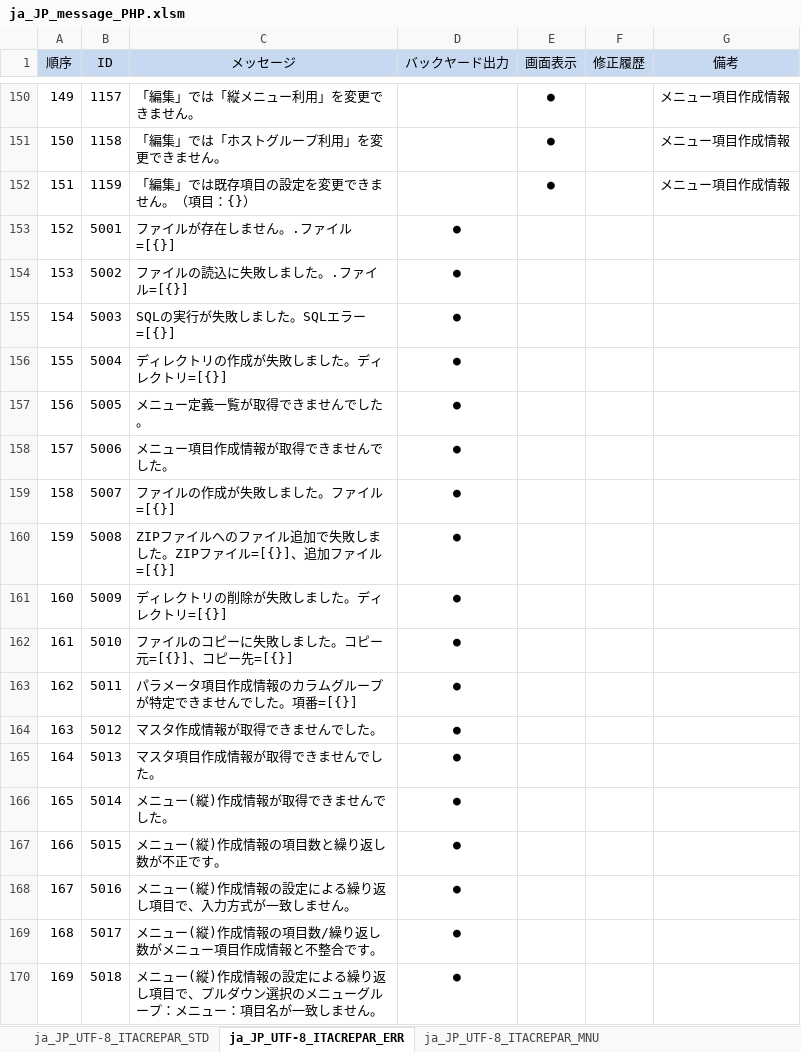
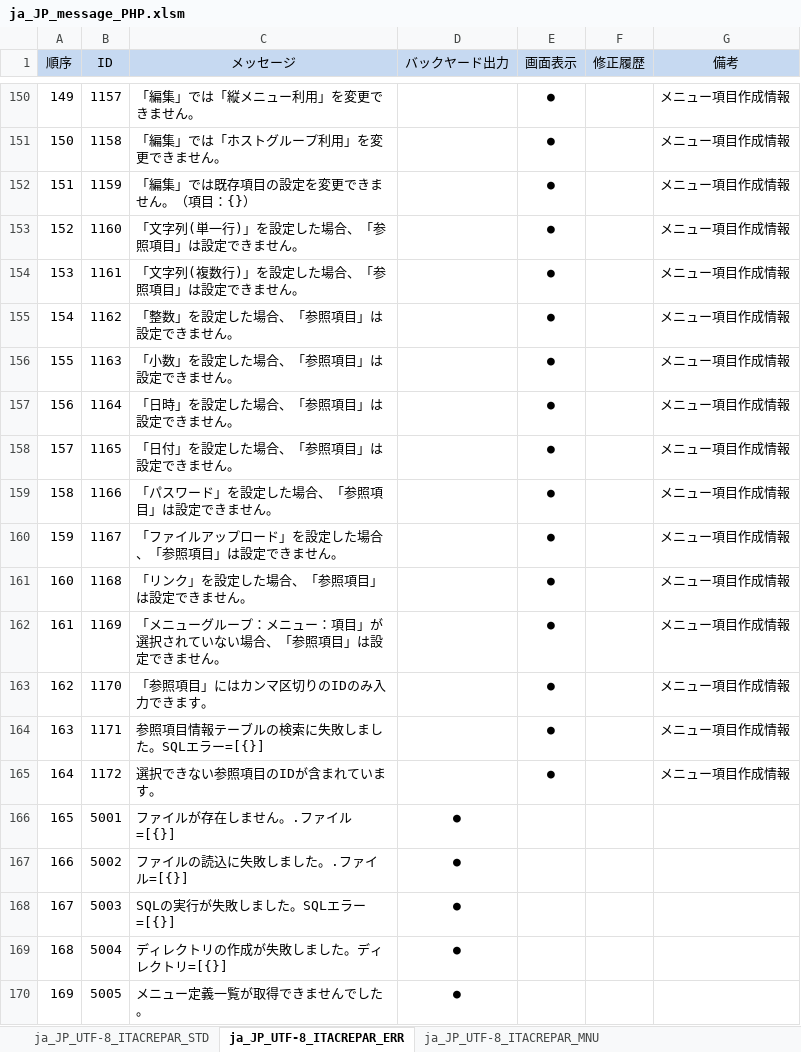
Before and after one commit to exastro-suite/it-automation, an Excel workbook: ky_message_seeds/create_param_menu/ja_JP_message_PHP.xlsm, sheet ja_JP_UTF-8_ITACREPAR_ERR, drawn as a sheet; only a part is shown, gaps mark what is left out; the shorter side is filled out with more unchanged rows; values as stored, in another font and other column widths than the file's, no borders; addresses are those after the commit; the diff names each change by its address in the sheet, - before the commit and + after, or states it on an @@ line.

```diff
--- a/ky_message_seeds/create_param_menu/ja_JP_message_PHP.xlsm (sheet ja_JP_UTF-8_ITACREPAR_ERR)
+++ b/ky_message_seeds/create_param_menu/ja_JP_message_PHP.xlsm (sheet ja_JP_UTF-8_ITACREPAR_ERR)
+row 153: 152 | 1160 | 「文字列(単一行)」を設定した場合、「参照項目」は設定できません。 |  | ● |  | メニュー項目作成情報
+row 154: 153 | 1161 | 「文字列(複数行)」を設定した場合、「参照項目」は設定できません。 |  | ● |  | メニュー項目作成情報
+row 155: 154 | 1162 | 「整数」を設定した場合、「参照項目」は設定できません。 |  | ● |  | メニュー項目作成情報
+row 156: 155 | 1163 | 「小数」を設定した場合、「参照項目」は設定できません。 |  | ● |  | メニュー項目作成情報
+row 157: 156 | 1164 | 「日時」を設定した場合、「参照項目」は設定できません。 |  | ● |  | メニュー項目作成情報
+row 158: 157 | 1165 | 「日付」を設定した場合、「参照項目」は設定できません。 |  | ● |  | メニュー項目作成情報
+row 159: 158 | 1166 | 「パスワード」を設定した場合、「参照項目」は設定できません。 |  | ● |  | メニュー項目作成情報
+row 160: 159 | 1167 | 「ファイルアップロード」を設定した場合、「参照項目」は設定できません。 |  | ● |  | メニュー項目作成情報
+row 161: 160 | 1168 | 「リンク」を設定した場合、「参照項目」は設定できません。 |  | ● |  | メニュー項目作成情報
+row 162: 161 | 1169 | 「メニューグループ：メニュー：項目」が選択されていない場合、「参照項目」は設定できません。 |  | ● |  | メニュー項目作成情報
+row 163: 162 | 1170 | 「参照項目」にはカンマ区切りのIDのみ入力できます。 |  | ● |  | メニュー項目作成情報
+row 164: 163 | 1171 | 参照項目情報テーブルの検索に失敗しました。SQLエラー=[{}] |  | ● |  | メニュー項目作成情報
+row 165: 164 | 1172 | 選択できない参照項目のIDが含まれています。 |  | ● |  | メニュー項目作成情報
@@ column A (順序) renumbered from row 166 down @@
```
Also changed, not shown: sheet ja_JP_UTF-8_ITACREPAR_MNU, ky_message_seeds/create_param_menu/en_US_message_JS.xlsm, ky_message_seeds/create_param_menu/en_US_message_PHP.xlsm, 47 other files.
